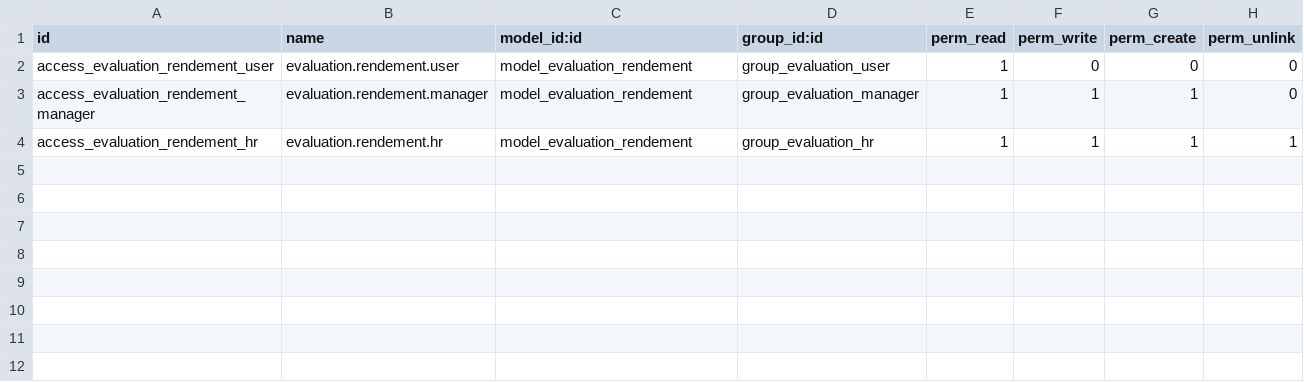
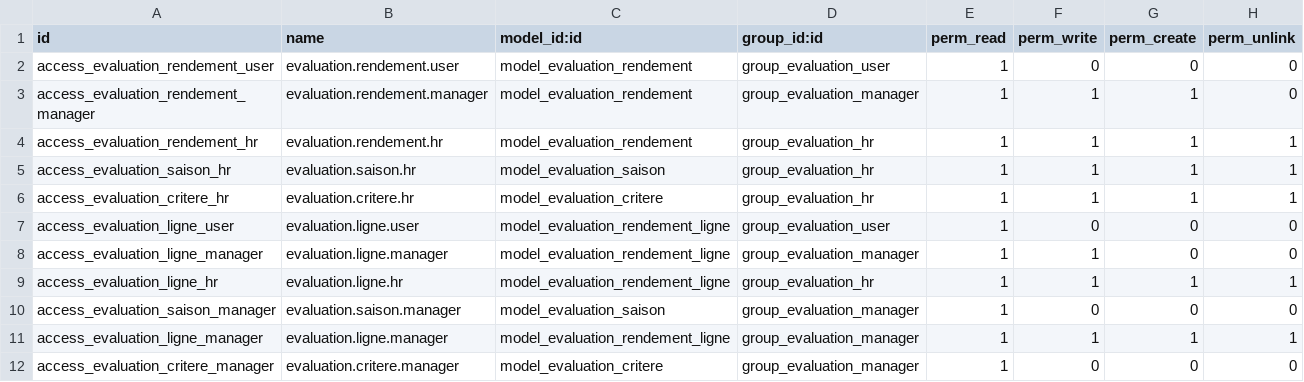
Before and after one commit to weirdowno/Evaluation, a CSV file: security/ir.model.access.csv, drawn as a sheet.

Commit message:
new module evaluation_rendement

```diff
--- a/security/ir.model.access.csv
+++ b/security/ir.model.access.csv
@@ -4 +4,9 @@ access_evaluation_rendement_manager,evaluation.rendement.manager,model_evaluatio
 access_evaluation_rendement_hr,evaluation.rendement.hr,model_evaluation_rendement,group_evaluation_hr,1,1,1,1
+access_evaluation_saison_hr,evaluation.saison.hr,model_evaluation_saison,group_evaluation_hr,1,1,1,1
+access_evaluation_critere_hr,evaluation.critere.hr,model_evaluation_critere,group_evaluation_hr,1,1,1,1
+access_evaluation_ligne_user,evaluation.ligne.user,model_evaluation_rendement_ligne,group_evaluation_user,1,0,0,0
+access_evaluation_ligne_manager,evaluation.ligne.manager,model_evaluation_rendement_ligne,group_evaluation_manager,1,1,0,0
+access_evaluation_ligne_hr,evaluation.ligne.hr,model_evaluation_rendement_ligne,group_evaluation_hr,1,1,1,1
+access_evaluation_saison_manager,evaluation.saison.manager,model_evaluation_saison,group_evaluation_manager,1,0,0,0
+access_evaluation_ligne_manager,evaluation.ligne.manager,model_evaluation_rendement_ligne,group_evaluation_manager,1,1,1,1
+access_evaluation_critere_manager,evaluation.critere.manager,model_evaluation_critere,group_evaluation_manager,1,0,0,0
```
Also changed, not shown: 5 other files.
